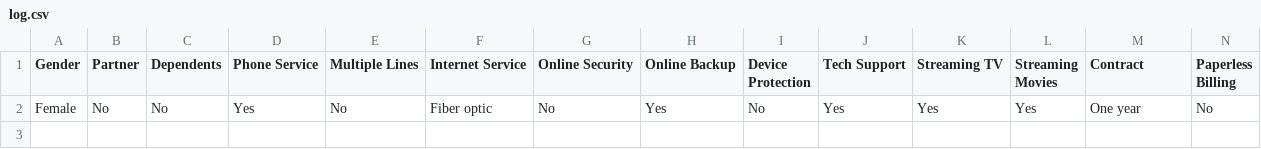
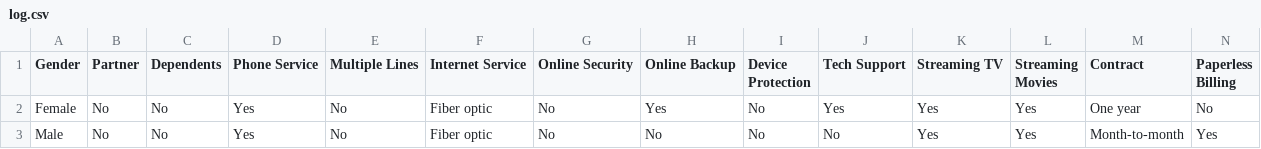
Before and after one commit to Abhi1398/Telco_Churn_ML, a CSV file: flagged/log.csv, drawn as a sheet; only a part is shown; rows hold the shown columns only; the diff names each change by its address in the sheet, - before the commit and + after, or states it on an @@ line.

Commit message:
Updating the logs file

```diff
--- a/flagged/log.csv
+++ b/flagged/log.csv
+row 3: Male | No | No | Yes | No | Fiber optic | No | No | No | No | Yes | Yes | Month-to-month | Yes
```
